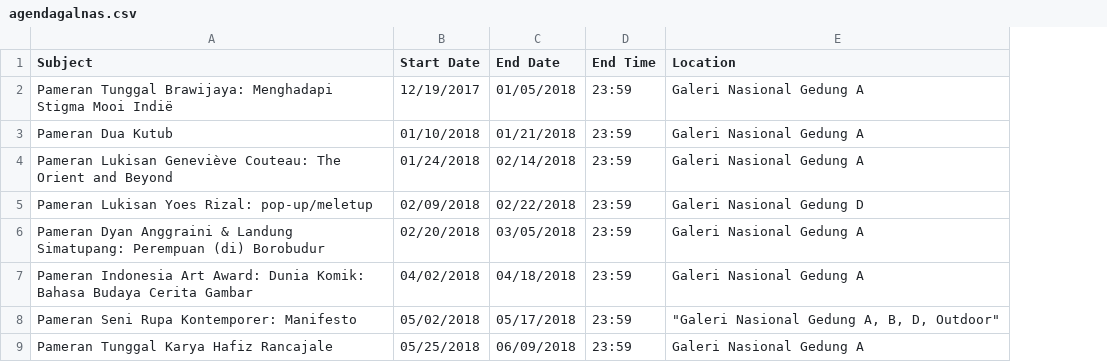
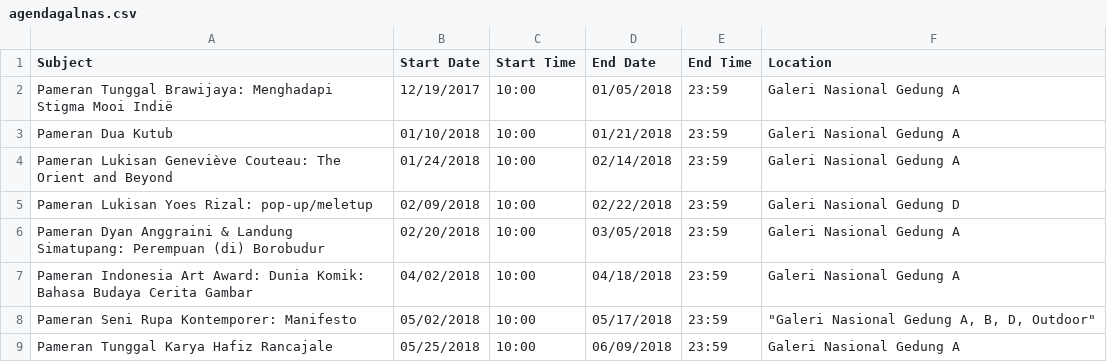
Before and after one commit to arkantanriwa/agenda-galnas, a CSV file: agendagalnas.csv, drawn as a sheet; only a part is shown; the diff names each change by its address in the sheet, - before the commit and + after, or states it on an @@ line.

Commit message:
Update agendagalnas.csv

```diff
--- a/agendagalnas.csv
+++ b/agendagalnas.csv
+column C (Start Time), rows 2-9: all 10:00
```
